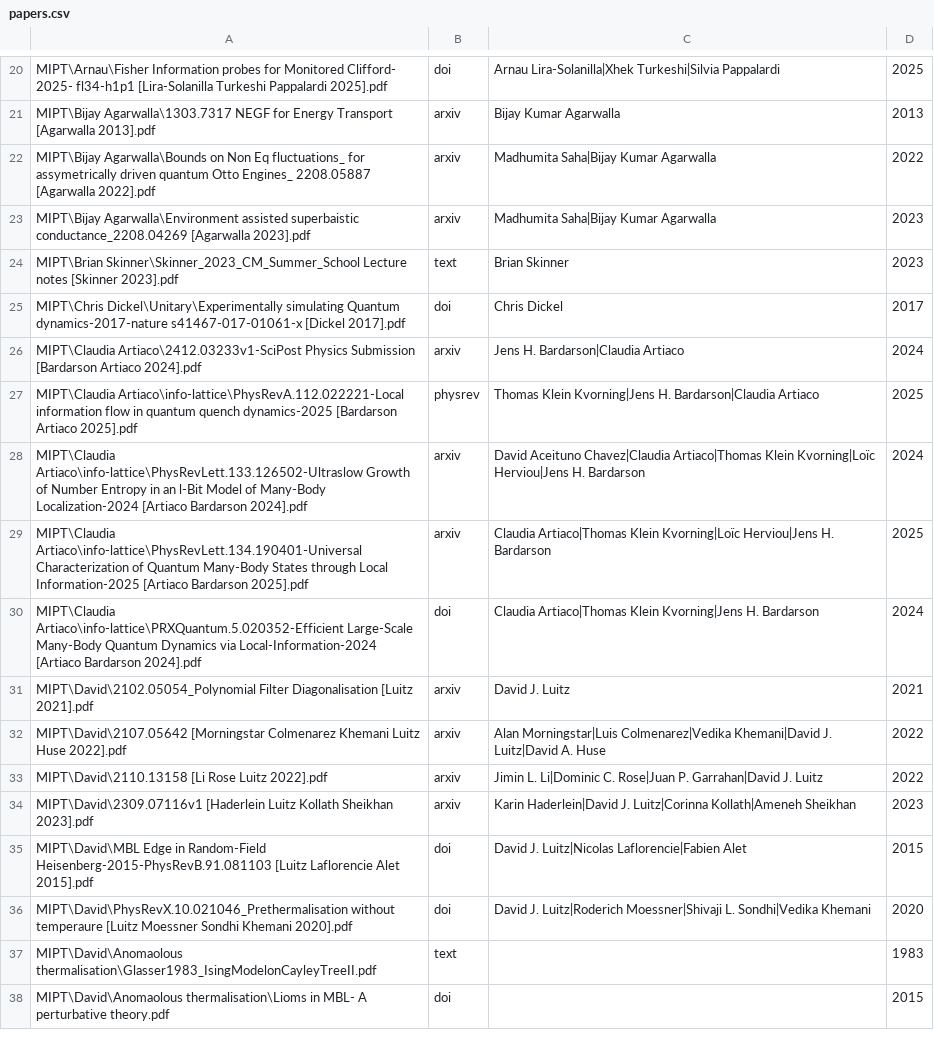
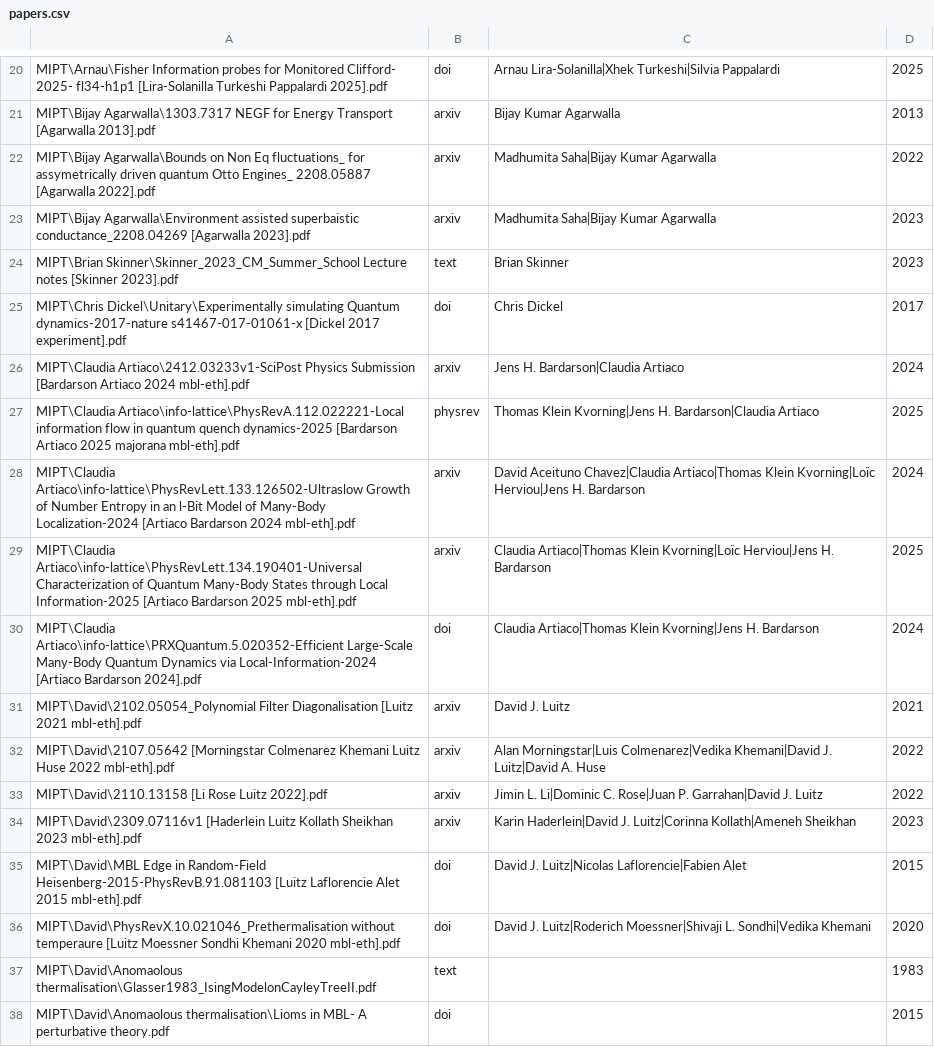
Before and after one commit to sagnikrg/connected_authors, a CSV file: data/papers.csv, drawn as a sheet; only a part is shown, gaps mark what is left out; the diff covers the shown part only.

```diff
--- a/data/papers.csv
+++ b/data/papers.csv
@@ -24,14 +24,14 @@ MIPT\Bijay Agarwalla\Environment assisted superbaistic conductance_2208.04269 [A
 MIPT\Brian Skinner\Skinner_2023_CM_Summer_School Lecture notes [Skinner 2023].pdf,text,Brian Skinner,2023
-MIPT\Chris Dickel\Unitary\Experimentally simulating Quantum dynamics-2017-nature s41467-017-01061-x [Dickel 2017].pdf,doi,Chris Dickel,2017
-MIPT\Claudia Artiaco\2412.03233v1-SciPost Physics Submission [Bardarson Artiaco 2024].pdf,arxiv,Jens H. Bardarson|Claudia Artiaco,2024
-MIPT\Claudia Artiaco\info-lattice\PhysRevA.112.022221-Local information flow in quantum quench dynamics-2025 [Bardarson Artiaco 2025].pdf,physrev,Thomas Klein Kvorning|Jens H. Bardarson|Claudia Artiaco,2025
-MIPT\Claudia Artiaco\info-lattice\PhysRevLett.133.126502-Ultraslow Growth of Number Entropy in an l-Bit Model of Many-Body Localization-2024 [Artiaco Bardarson 2024].pdf,arxiv,David Aceituno Chavez|Claudia Artiaco|Thomas Klein Kvorning|Loïc Herviou|Jens H. Bardarson,2024
-MIPT\Claudia Artiaco\info-lattice\PhysRevLett.134.190401-Universal Characterization of Quantum Many-Body States through Local Information-2025 [Artiaco Bardarson 2025].pdf,arxiv,Claudia Artiaco|Thomas Klein Kvorning|Loïc Herviou|Jens H. Bardarson,2025
+MIPT\Chris Dickel\Unitary\Experimentally simulating Quantum dynamics-2017-nature s41467-017-01061-x [Dickel 2017 experiment].pdf,doi,Chris Dickel,2017
+MIPT\Claudia Artiaco\2412.03233v1-SciPost Physics Submission [Bardarson Artiaco 2024 mbl-eth].pdf,arxiv,Jens H. Bardarson|Claudia Artiaco,2024
+MIPT\Claudia Artiaco\info-lattice\PhysRevA.112.022221-Local information flow in quantum quench dynamics-2025 [Bardarson Artiaco 2025 majorana mbl-eth].pdf,physrev,Thomas Klein Kvorning|Jens H. Bardarson|Claudia Artiaco,2025
+MIPT\Claudia Artiaco\info-lattice\PhysRevLett.133.126502-Ultraslow Growth of Number Entropy in an l-Bit Model of Many-Body Localization-2024 [Artiaco Bardarson 2024 mbl-eth].pdf,arxiv,David Aceituno Chavez|Claudia Artiaco|Thomas Klein Kvorning|Loïc Herviou|Jens H. Bardarson,2024
+MIPT\Claudia Artiaco\info-lattice\PhysRevLett.134.190401-Universal Characterization of Quantum Many-Body States through Local Information-2025 [Artiaco Bardarson 2025 mbl-eth].pdf,arxiv,Claudia Artiaco|Thomas Klein Kvorning|Loïc Herviou|Jens H. Bardarson,2025
 MIPT\Claudia Artiaco\info-lattice\PRXQuantum.5.020352-Efficient Large-Scale Many-Body Quantum Dynamics via Local-Information-2024 [Artiaco Bardarson 2024].pdf,doi,Claudia Artiaco|Thomas Klein Kvorning|Jens H. Bardarson,2024
-MIPT\David\2102.05054_Polynomial Filter Diagonalisation [Luitz 2021].pdf,arxiv,David J. Luitz,2021
-MIPT\David\2107.05642 [Morningstar Colmenarez Khemani Luitz Huse 2022].pdf,arxiv,Alan Morningstar|Luis Colmenarez|Vedika Khemani|David J. Luitz|David A. Huse,2022
+MIPT\David\2102.05054_Polynomial Filter Diagonalisation [Luitz 2021 mbl-eth].pdf,arxiv,David J. Luitz,2021
+MIPT\David\2107.05642 [Morningstar Colmenarez Khemani Luitz Huse 2022 mbl-eth].pdf,arxiv,Alan Morningstar|Luis Colmenarez|Vedika Khemani|David J. Luitz|David A. Huse,2022
 MIPT\David\2110.13158 [Li Rose Luitz 2022].pdf,arxiv,Jimin L. Li|Dominic C. Rose|Juan P. Garrahan|David J. Luitz,2022
-MIPT\David\2309.07116v1 [Haderlein Luitz Kollath Sheikhan 2023].pdf,arxiv,Karin Haderlein|David J. Luitz|Corinna Kollath|Ameneh Sheikhan,2023
-MIPT\David\MBL Edge in Random-Field Heisenberg-2015-PhysRevB.91.081103 [Luitz Laflorencie Alet 2015].pdf,doi,David J. Luitz|Nicolas Laflorencie|Fabien Alet,2015
-MIPT\David\PhysRevX.10.021046_Prethermalisation without temperaure [Luitz Moessner Sondhi Khemani 2020].pdf,doi,David J. Luitz|Roderich Moessner|Shivaji L. Sondhi|Vedika Khemani,2020
+MIPT\David\2309.07116v1 [Haderlein Luitz Kollath Sheikhan 2023 mbl-eth].pdf,arxiv,Karin Haderlein|David J. Luitz|Corinna Kollath|Ameneh Sheikhan,2023
+MIPT\David\MBL Edge in Random-Field Heisenberg-2015-PhysRevB.91.081103 [Luitz Laflorencie Alet 2015 mbl-eth].pdf,doi,David J. Luitz|Nicolas Laflorencie|Fabien Alet,2015
+MIPT\David\PhysRevX.10.021046_Prethermalisation without temperaure [Luitz Moessner Sondhi Khemani 2020 mbl-eth].pdf,doi,David J. Luitz|Roderich Moessner|Shivaji L. Sondhi|Vedika Khemani,2020
 MIPT\David\Anomaolous thermalisation\Glasser1983_IsingModelonCayleyTreeII.pdf,text,,1983
```
Also changed, not shown: 11 added rows and 128 edited cells elsewhere in this file, 13 other files.
